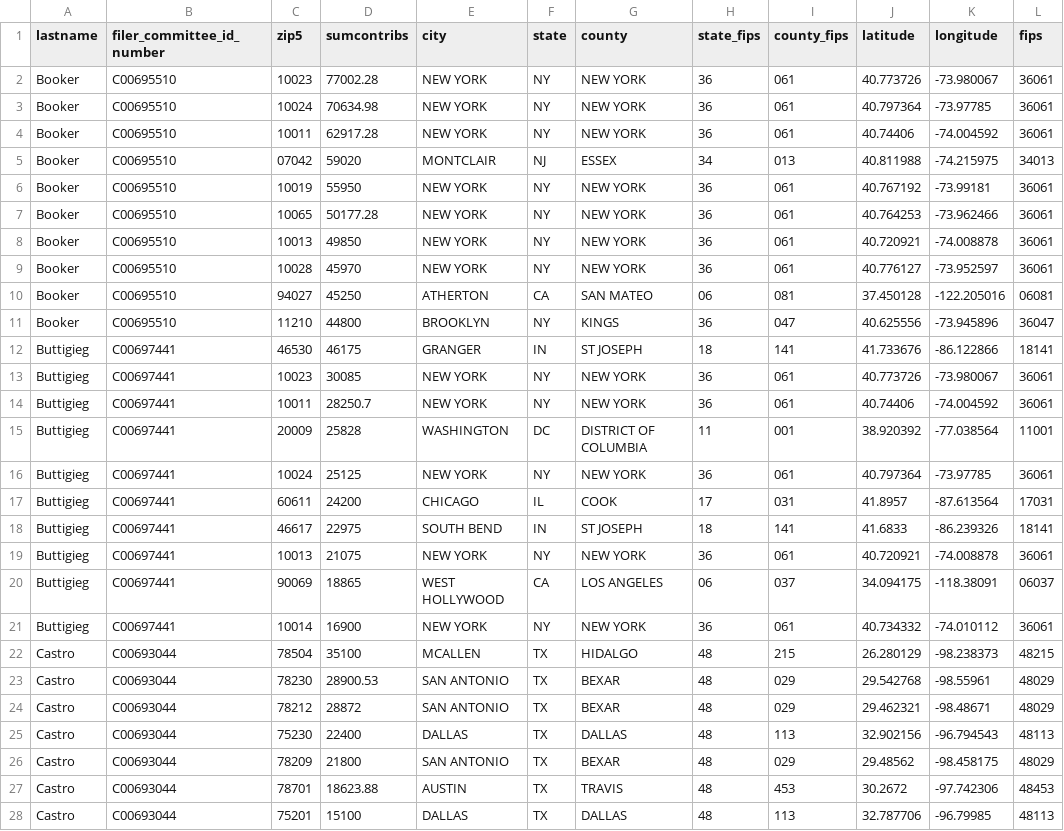
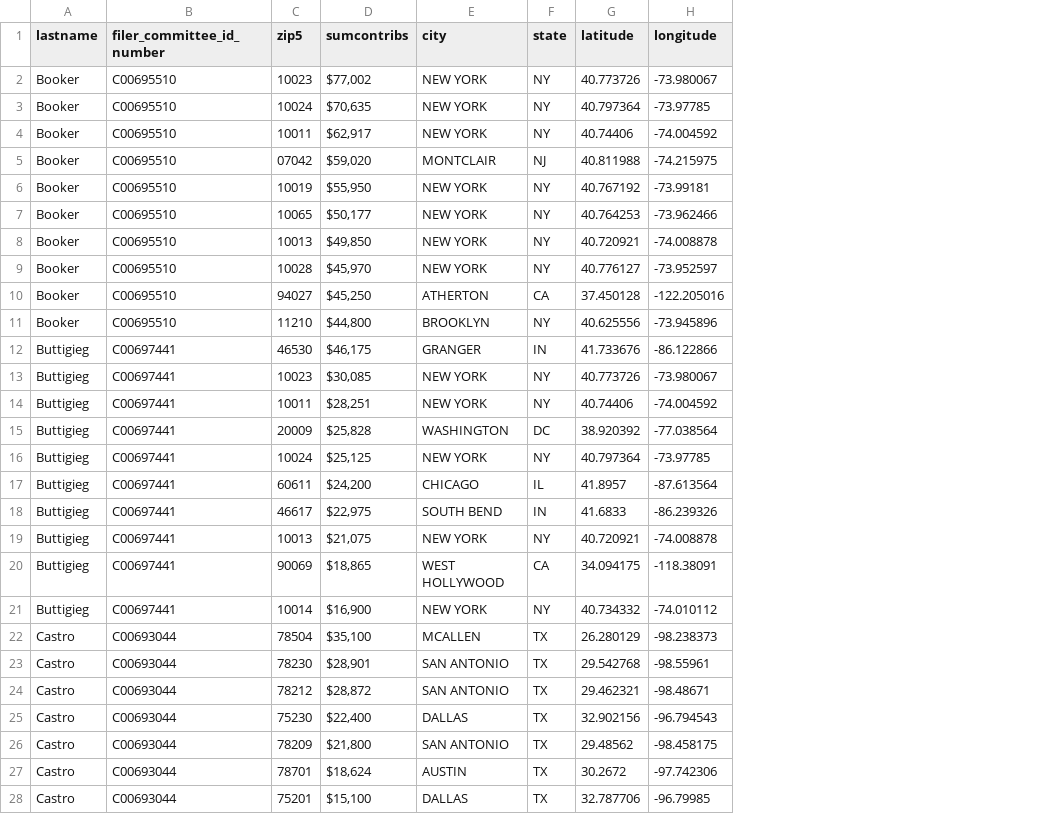
Before and after one commit to amkessler/cnn_fec_prezanalysis, a CSV file: output/top10_byzip_bycand.csv, drawn as a sheet; only a part is shown; the diff covers the shown part only; the diff names each change by its address in the sheet, - before the commit and + after, or states it on an @@ line.

Commit message:
update output

```diff
--- a/output/top10_byzip_bycand.csv
+++ b/output/top10_byzip_bycand.csv
-column G (county), rows 2-28: NEW YORK | NEW YORK | NEW YORK | ESSEX | NEW YORK | NEW YORK | NEW YORK | NEW YORK | SAN MATEO | KINGS | ST JOSEPH | NEW YORK | NEW YORK | DISTRICT OF COLUMBIA | NEW YORK | COOK | ST JOSEPH | NEW YORK | LOS ANGELES | NEW YORK | HIDALGO | BEXAR | BEXAR | DALLAS | BEXAR | TRAVIS | DALLAS
-column H (state_fips), rows 2-28: 36 | 36 | 36 | 34 | 36 | 36 | 36 | 36 | 06 | 36 | 18 | 36 | 36 | 11 | 36 | 17 | 18 | 36 | 06 | 36 | 48 | 48 | 48 | 48 | 48 | 48 | 48
-column I (county_fips), rows 2-28: 061 | 061 | 061 | 013 | 061 | 061 | 061 | 061 | 081 | 047 | 141 | 061 | 061 | 001 | 061 | 031 | 141 | 061 | 037 | 061 | 215 | 029 | 029 | 113 | 029 | 453 | 113
-column L (fips), rows 2-28: 36061 | 36061 | 36061 | 34013 | 36061 | 36061 | 36061 | 36061 | 06081 | 36047 | 18141 | 36061 | 36061 | 11001 | 36061 | 17031 | 18141 | 36061 | 06037 | 36061 | 48215 | 48029 | 48029 | 48113 | 48029 | 48453 | 48113
-D2 (sumcontribs): 77002.28
+D2 (sumcontribs): $77,002
-D3 (sumcontribs): 70634.98
+D3 (sumcontribs): $70,635
-D4 (sumcontribs): 62917.28
+D4 (sumcontribs): $62,917
-D5 (sumcontribs): 59020
+D5 (sumcontribs): $59,020
-D6 (sumcontribs): 55950
+D6 (sumcontribs): $55,950
-D7 (sumcontribs): 50177.28
+D7 (sumcontribs): $50,177
-D8 (sumcontribs): 49850
+D8 (sumcontribs): $49,850
-D9 (sumcontribs): 45970
+D9 (sumcontribs): $45,970
-D10 (sumcontribs): 45250
+D10 (sumcontribs): $45,250
-D11 (sumcontribs): 44800
+D11 (sumcontribs): $44,800
-D12 (sumcontribs): 46175
+D12 (sumcontribs): $46,175
-D13 (sumcontribs): 30085
+D13 (sumcontribs): $30,085
-D14 (sumcontribs): 28250.7
+D14 (sumcontribs): $28,251
-D15 (sumcontribs): 25828
+D15 (sumcontribs): $25,828
-D16 (sumcontribs): 25125
+D16 (sumcontribs): $25,125
-D17 (sumcontribs): 24200
+D17 (sumcontribs): $24,200
-D18 (sumcontribs): 22975
+D18 (sumcontribs): $22,975
-D19 (sumcontribs): 21075
+D19 (sumcontribs): $21,075
-D20 (sumcontribs): 18865
+D20 (sumcontribs): $18,865
-D21 (sumcontribs): 16900
+D21 (sumcontribs): $16,900
-D22 (sumcontribs): 35100
+D22 (sumcontribs): $35,100
-D23 (sumcontribs): 28900.53
+D23 (sumcontribs): $28,901
-D24 (sumcontribs): 28872
+D24 (sumcontribs): $28,872
-D25 (sumcontribs): 22400
+D25 (sumcontribs): $22,400
-D26 (sumcontribs): 21800
+D26 (sumcontribs): $21,800
-D27 (sumcontribs): 18623.88
+D27 (sumcontribs): $18,624
-D28 (sumcontribs): 15100
+D28 (sumcontribs): $15,100
```
Also changed, not shown: 135 edited cells elsewhere in this file, 2 other files.
